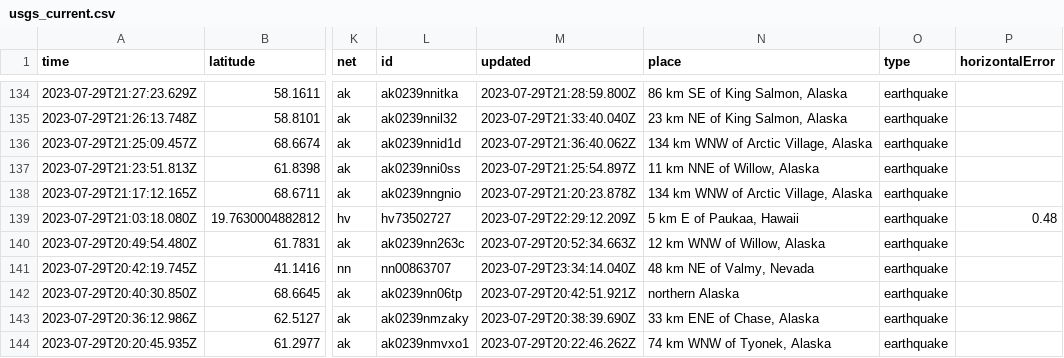
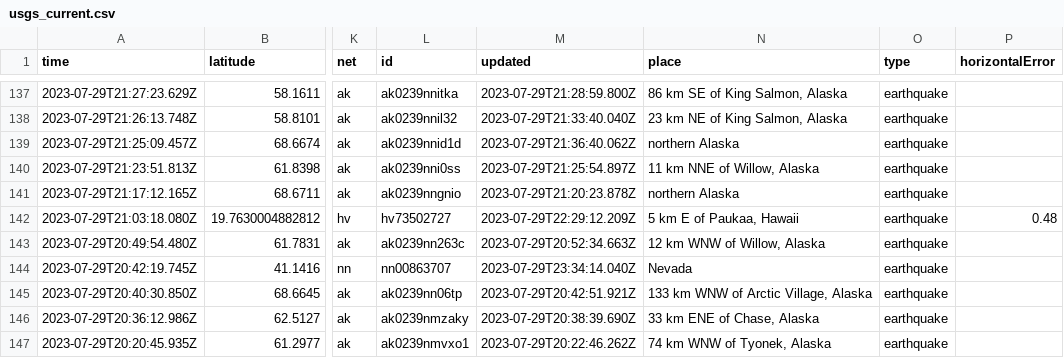
Before and after one commit to sabrinamochi/github-actions, a CSV file: usgs_current.csv, drawn as a sheet; only a part is shown, gaps mark what is left out; addresses are those after the commit; the diff covers the shown part only; the diff names each change by its address in the sheet, - before the commit and + after, or states it on an @@ line.

```diff
--- a/usgs_current.csv
+++ b/usgs_current.csv
-N139 (place): 134 km WNW of Arctic Village, Alaska
+N139 (place): northern Alaska
-N141 (place): 134 km WNW of Arctic Village, Alaska
+N141 (place): northern Alaska
-N144 (place): 48 km NE of Valmy, Nevada
+N144 (place): Nevada
-N145 (place): northern Alaska
+N145 (place): 133 km WNW of Arctic Village, Alaska
```
Also changed, not shown: 3 added rows and 27 edited cells elsewhere in this file.
